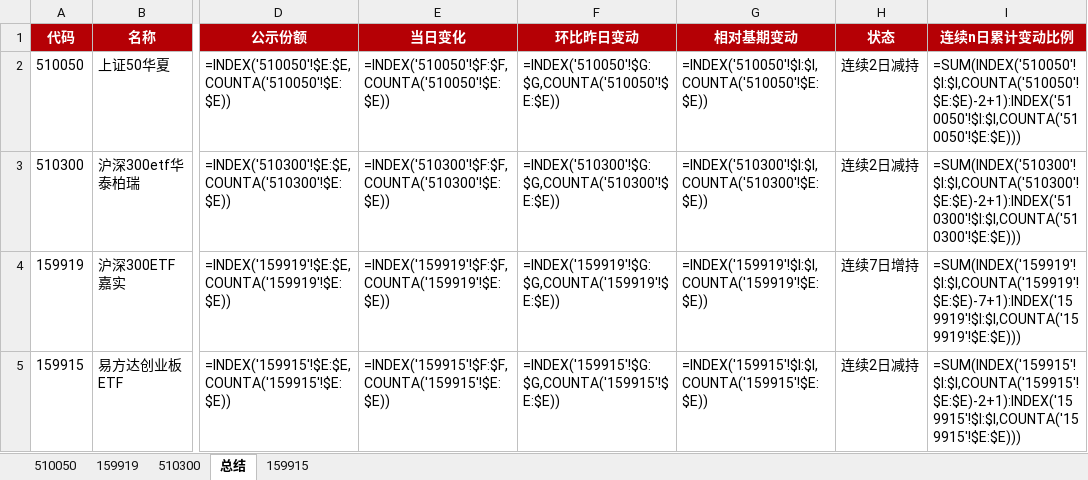
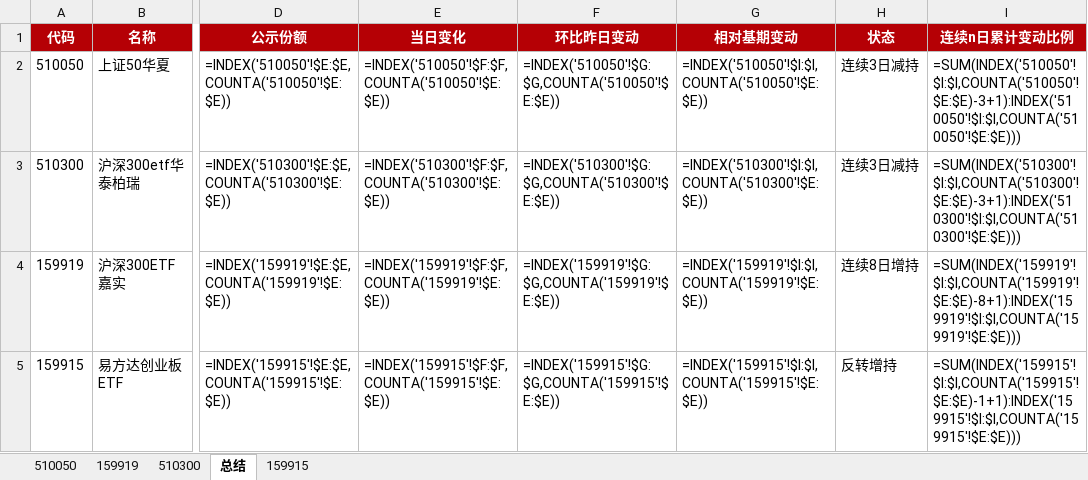
Before and after one commit to steve849739/Etf-tracker, an Excel workbook: etf跟踪.xlsx, sheet 总结, drawn as a sheet; only a part is shown, gaps mark what is left out; values as stored, in another font and other column widths than the file's, no borders; formulas without a stored value are shown as written; the diff names each change by its address in the sheet, - before the commit and + after, or states it on an @@ line.

```diff
--- a/etf跟踪.xlsx (sheet 总结)
+++ b/etf跟踪.xlsx (sheet 总结)
-H2:H3 (状态): 连续2日减持
+H2:H3 (状态): 连续3日减持
-I2 (连续n日累计变动比例): =SUM(INDEX('510050'!$I:$I,COUNTA('510050'!$E:$E)-2+1):INDEX('510050'!$I:$I,COUNTA('510050'!$E:$E)))
+I2 (连续n日累计变动比例): =SUM(INDEX('510050'!$I:$I,COUNTA('510050'!$E:$E)-3+1):INDEX('510050'!$I:$I,COUNTA('510050'!$E:$E)))
-I3 (连续n日累计变动比例): =SUM(INDEX('510300'!$I:$I,COUNTA('510300'!$E:$E)-2+1):INDEX('510300'!$I:$I,COUNTA('510300'!$E:$E)))
+I3 (连续n日累计变动比例): =SUM(INDEX('510300'!$I:$I,COUNTA('510300'!$E:$E)-3+1):INDEX('510300'!$I:$I,COUNTA('510300'!$E:$E)))
-H4 (状态): 连续7日增持
+H4 (状态): 连续8日增持
-I4 (连续n日累计变动比例): =SUM(INDEX('159919'!$I:$I,COUNTA('159919'!$E:$E)-7+1):INDEX('159919'!$I:$I,COUNTA('159919'!$E:$E)))
+I4 (连续n日累计变动比例): =SUM(INDEX('159919'!$I:$I,COUNTA('159919'!$E:$E)-8+1):INDEX('159919'!$I:$I,COUNTA('159919'!$E:$E)))
-H5 (状态): 连续2日减持
+H5 (状态): 反转增持
-I5 (连续n日累计变动比例): =SUM(INDEX('159915'!$I:$I,COUNTA('159915'!$E:$E)-2+1):INDEX('159915'!$I:$I,COUNTA('159915'!$E:$E)))
+I5 (连续n日累计变动比例): =SUM(INDEX('159915'!$I:$I,COUNTA('159915'!$E:$E)-1+1):INDEX('159915'!$I:$I,COUNTA('159915'!$E:$E)))
```
Also changed, not shown: sheet 510050, sheet 510300, sheet 159919, sheet 159915, 2 other files.
